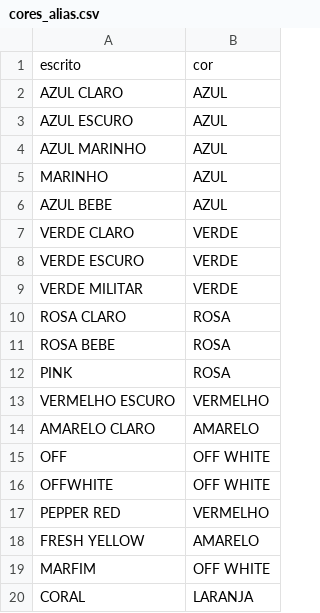
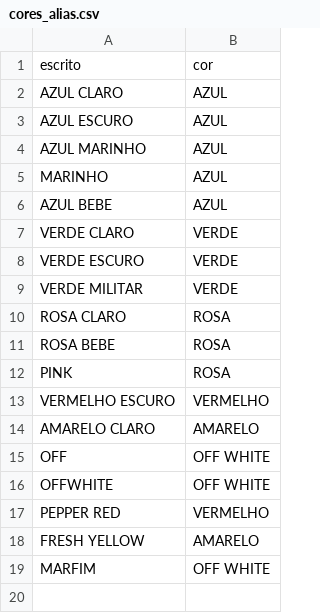
Before and after one commit to fernandommin-code/manualmangabe, a CSV file: tabelas/cores_alias.csv, drawn as a sheet.

```diff
--- a/tabelas/cores_alias.csv
+++ b/tabelas/cores_alias.csv
@@ -19,2 +19 @@ FRESH YELLOW;AMARELO
 MARFIM;OFF WHITE
-CORAL;LARANJA
```
Also changed, not shown: 2 other files.
